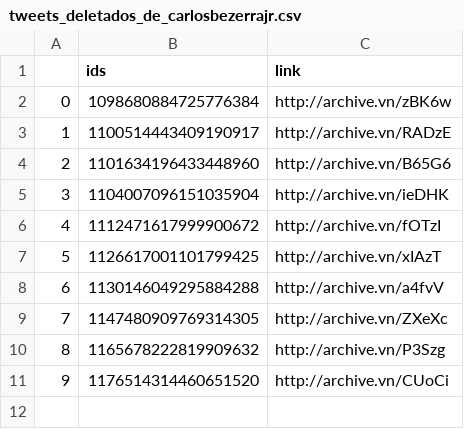
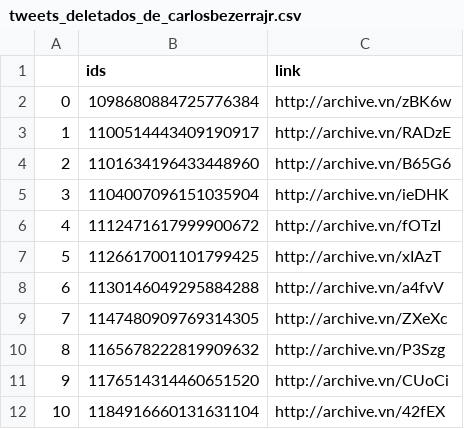
Before and after one commit to projeto7c0/7c0-core, a CSV file: csv/tweets_deletados_de_carlosbezerrajr.csv, drawn as a sheet.

```diff
--- a/csv/tweets_deletados_de_carlosbezerrajr.csv
+++ b/csv/tweets_deletados_de_carlosbezerrajr.csv
@@ -11 +11,2 @@
 9,1176514314460651520,http://archive.vn/CUoCi
+10,1184916660131631104,http://archive.vn/42fEX
```
Also changed, not shown: csv/tweets_deletados_de_gilcutrim.csv, csv/tweets_deletados_de_rigoni_felipe.csv.
